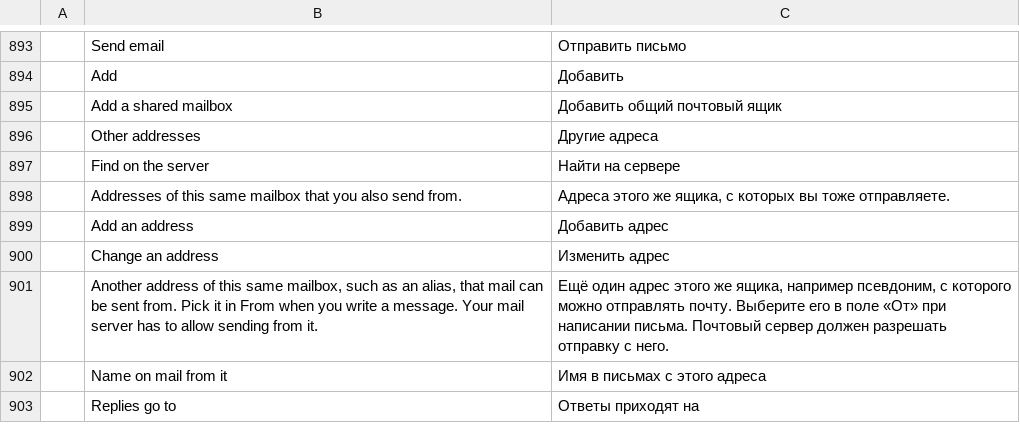
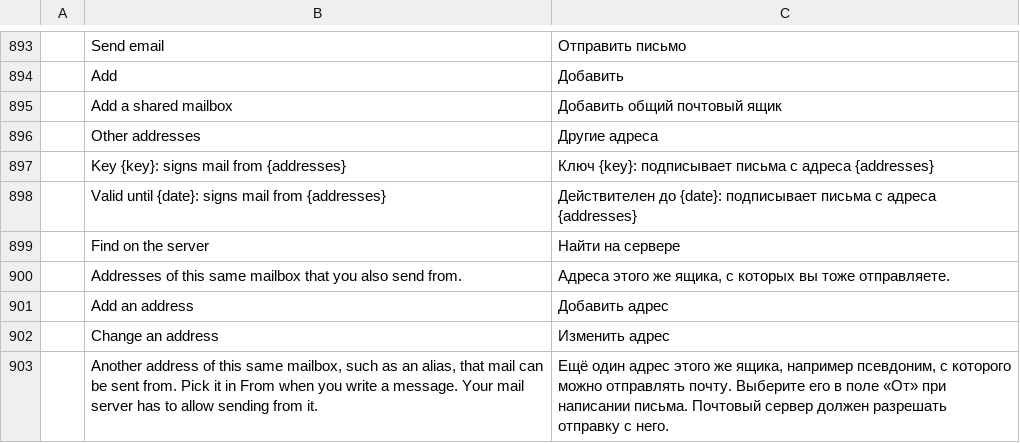
Before and after one commit to ZIDAN44/mailcraft, a TSV file: crates/ui-egui/src/i18n/ru.tsv, drawn as a sheet; only a part is shown, gaps mark what is left out; the shorter side is filled out with more unchanged rows; the diff names each change by its address in the sheet, - before the commit and + after, or states it on an @@ line.

Commit message:
Mail from an account's other address is signed as that address (#81)
It was signed with the account's one certificate or key, which names the account's own address: a signer who isn't the sender. An account keeps several certificates and OpenPGP keys with their secrets (the one in use, and the others); a message is now signed with the first that names the address it's from and is valid, the account's own address falling back on the one in use as before. The engine names the signer to the network layer (Job::Protect and PgpWork::Protect take it), which signs with that one's key wherever it's kept; the browser too. From an address none names, a message isn't signed by itself and signing it is refused naming the address; only encrypted, the account's own does for the copy kept. Mail to one of the account's addresses is encrypted to that address's, the Autocrypt header carries that address's key, and Security says which address each signs for.

```diff
--- a/crates/ui-egui/src/i18n/ru.tsv
+++ b/crates/ui-egui/src/i18n/ru.tsv
+row 897:  | Key {key}: signs mail from {addresses} | Ключ {key}: подписывает письма с адреса {addresses}
+row 898:  | Valid until {date}: signs mail from {addresses} | Действителен до {date}: подписывает письма с адреса {addresses}
```
Also changed, not shown: crates/ui-egui/src/i18n/ar.tsv, crates/ui-egui/src/i18n/fr.tsv, 33 other files.
